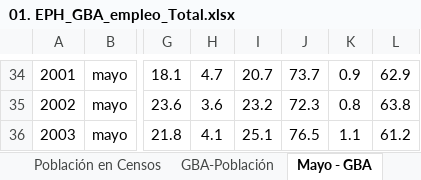
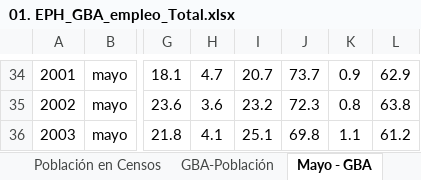
Before and after one commit to CEPED-UBA/ceped-data, an Excel workbook: crudo/datos/01. EPH_GBA_empleo_Total.xlsx, sheet Mayo - GBA, drawn as a sheet; only a part is shown, gaps mark what is left out; values as stored, in another font and other column widths than the file's, no borders; conditional formats not drawn; the diff names each change by its address in the sheet, - before the commit and + after, or states it on an @@ line.

```diff
--- a/crudo/datos/01. EPH_GBA_empleo_Total.xlsx (sheet Mayo - GBA)
+++ b/crudo/datos/01. EPH_GBA_empleo_Total.xlsx (sheet Mayo - GBA)
-J36: 76.5
+J36: 69.8
```
Also changed, not shown: 8 other files.
